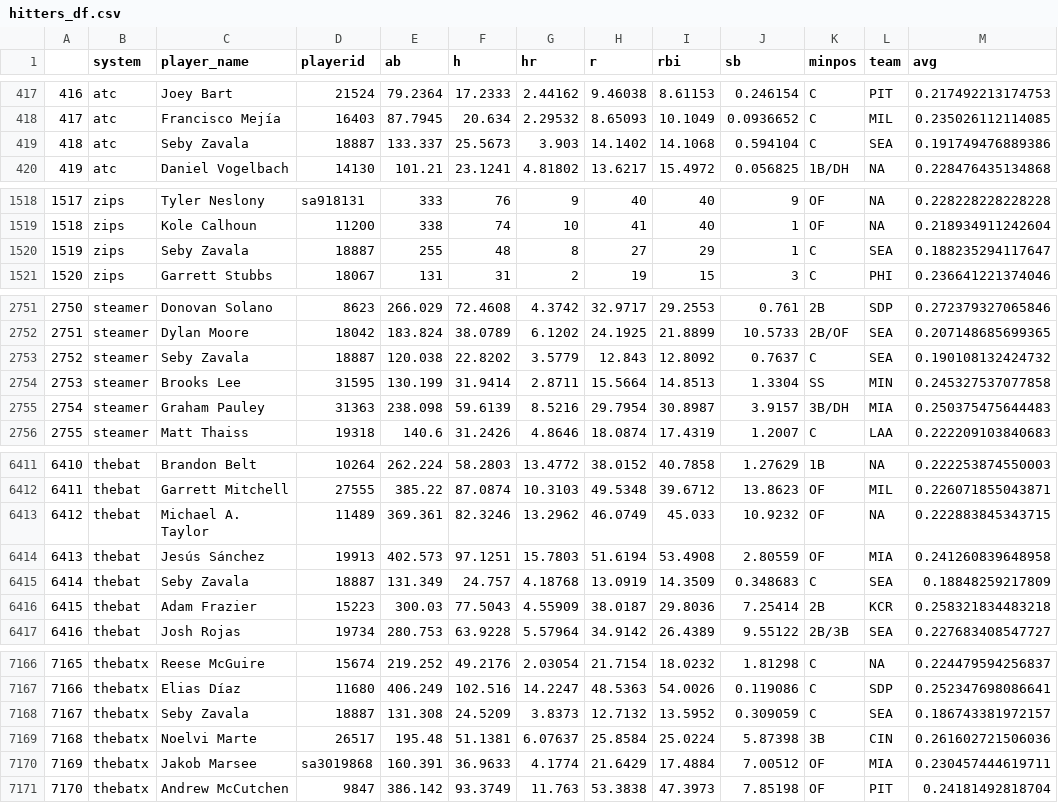
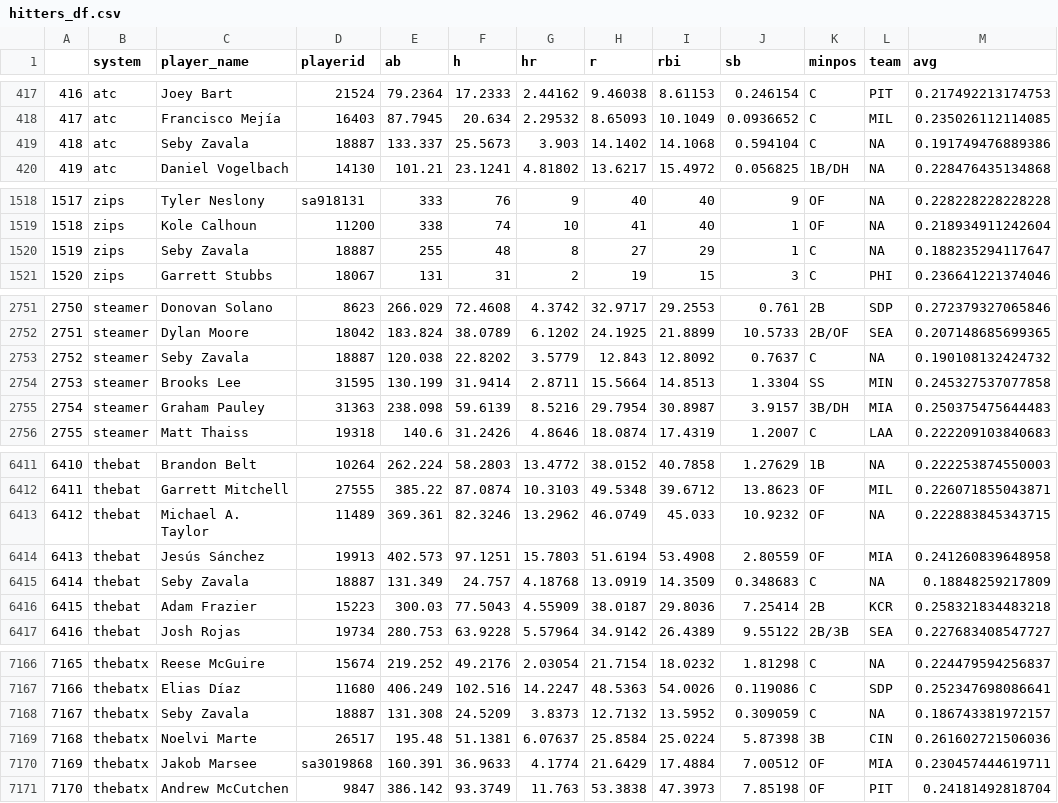
Before and after one commit to SamuelLachance/Betting, a CSV file: ottoneu/hitters_df.csv, drawn as a sheet; only a part is shown, gaps mark what is left out.

```diff
--- a/ottoneu/hitters_df.csv
+++ b/ottoneu/hitters_df.csv
@@ -418,3 +418,3 @@
 "417","atc","Francisco Mejía","16403",87.7945,20.634,2.29532,8.65093,10.1049,0.0936652,"C","MIL",0.235026112114085
-"418","atc","Seby Zavala","18887",133.337,25.5673,3.903,14.1402,14.1068,0.594104,"C","SEA",0.191749476889386
+"418","atc","Seby Zavala","18887",133.337,25.5673,3.903,14.1402,14.1068,0.594104,"C",NA,0.191749476889386
 "419","atc","Daniel Vogelbach","14130",101.21,23.1241,4.81802,13.6217,15.4972,0.056825,"1B/DH",NA,0.228476435134868
@@ -1519,3 +1519,3 @@
 "1518","zips","Kole Calhoun","11200",338,74,10,41,40,1,"OF",NA,0.218934911242604
-"1519","zips","Seby Zavala","18887",255,48,8,27,29,1,"C","SEA",0.188235294117647
+"1519","zips","Seby Zavala","18887",255,48,8,27,29,1,"C",NA,0.188235294117647
 "1520","zips","Garrett Stubbs","18067",131,31,2,19,15,3,"C","PHI",0.236641221374046
@@ -2752,3 +2752,3 @@
 "2751","steamer","Dylan Moore","18042",183.824,38.0789,6.1202,24.1925,21.8899,10.5733,"2B/OF","SEA",0.207148685699365
-"2752","steamer","Seby Zavala","18887",120.038,22.8202,3.5779,12.843,12.8092,0.7637,"C","SEA",0.190108132424732
+"2752","steamer","Seby Zavala","18887",120.038,22.8202,3.5779,12.843,12.8092,0.7637,"C",NA,0.190108132424732
 "2753","steamer","Brooks Lee","31595",130.199,31.9414,2.8711,15.5664,14.8513,1.3304,"SS","MIN",0.245327537077858
@@ -6414,3 +6414,3 @@
 "6413","thebat","Jesús Sánchez","19913",402.573,97.1251,15.7803,51.6194,53.4908,2.80559,"OF","MIA",0.241260839648958
-"6414","thebat","Seby Zavala","18887",131.349,24.757,4.18768,13.0919,14.3509,0.348683,"C","SEA",0.18848259217809
+"6414","thebat","Seby Zavala","18887",131.349,24.757,4.18768,13.0919,14.3509,0.348683,"C",NA,0.18848259217809
 "6415","thebat","Adam Frazier","15223",300.03,77.5043,4.55909,38.0187,29.8036,7.25414,"2B","KCR",0.258321834483218
@@ -7167,3 +7167,3 @@
 "7166","thebatx","Elias Díaz","11680",406.249,102.516,14.2247,48.5363,54.0026,0.119086,"C","SDP",0.252347698086641
-"7167","thebatx","Seby Zavala","18887",131.308,24.5209,3.8373,12.7132,13.5952,0.309059,"C","SEA",0.186743381972157
+"7167","thebatx","Seby Zavala","18887",131.308,24.5209,3.8373,12.7132,13.5952,0.309059,"C",NA,0.186743381972157
 "7168","thebatx","Noelvi Marte","26517",195.48,51.1381,6.07637,25.8584,25.0224,5.87398,"3B","CIN",0.261602721506036
```
Also changed, not shown: ottoneu/pitchers_df.csv.
